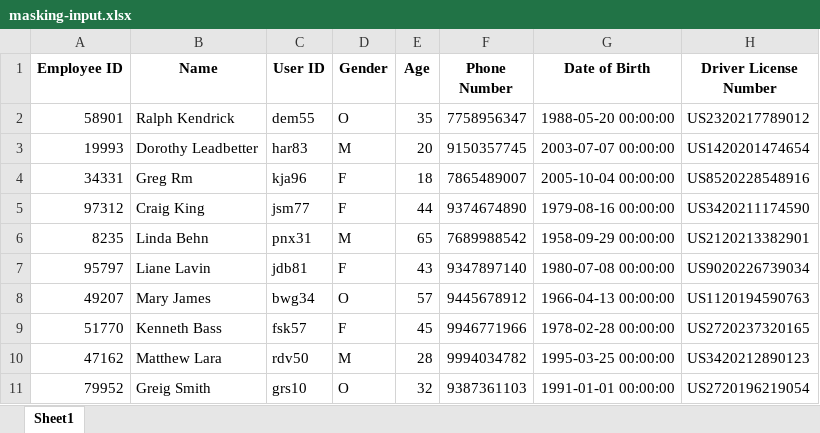
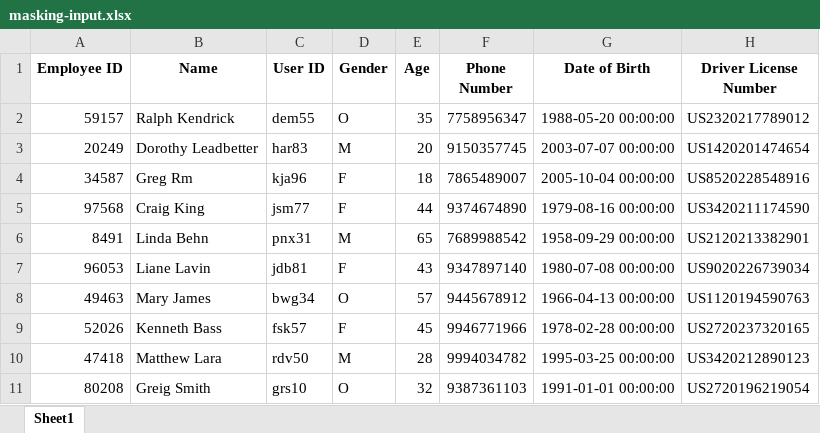
Before and after one commit to ArunanKrishnan/Data-Masking, an Excel workbook: data/masking-input.xlsx, sheet Sheet1, drawn as a sheet; only a part is shown; values as stored, in another font and other column widths than the file's, no borders; the diff names each change by its address in the sheet, - before the commit and + after, or states it on an @@ line.

```diff
--- a/data/masking-input.xlsx (sheet Sheet1)
+++ b/data/masking-input.xlsx (sheet Sheet1)
-A2 (Employee ID): 58901
+A2 (Employee ID): 59157
-A3 (Employee ID): 19993
+A3 (Employee ID): 20249
-A4 (Employee ID): 34331
+A4 (Employee ID): 34587
-A5 (Employee ID): 97312
+A5 (Employee ID): 97568
-A6 (Employee ID): 8235
+A6 (Employee ID): 8491
-A7 (Employee ID): 95797
+A7 (Employee ID): 96053
-A8 (Employee ID): 49207
+A8 (Employee ID): 49463
-A9 (Employee ID): 51770
+A9 (Employee ID): 52026
-A10 (Employee ID): 47162
+A10 (Employee ID): 47418
-A11 (Employee ID): 79952
+A11 (Employee ID): 80208
```
Also changed, not shown: 1 other file.
